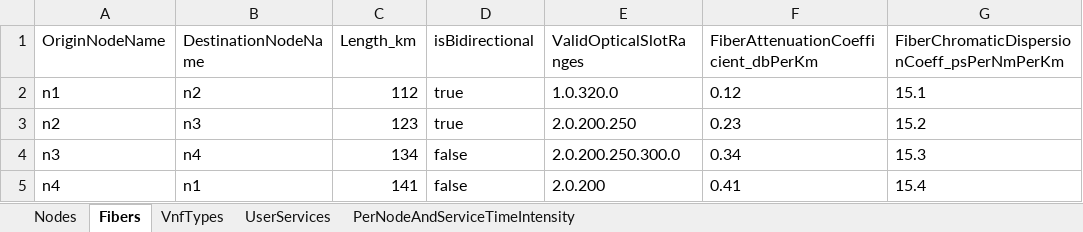
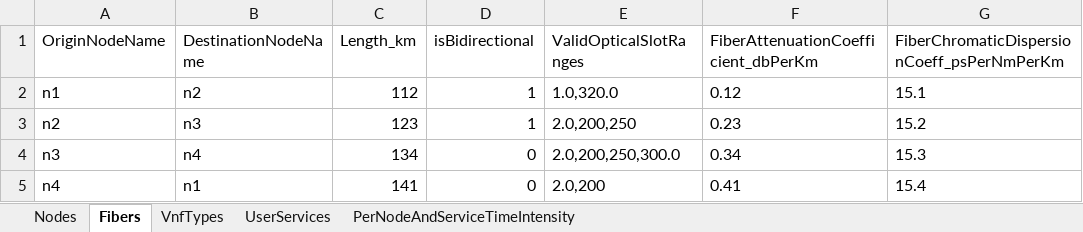
Before and after one commit to girtel/MetroHaulPlanner, an Excel workbook: MetroNetwork_v2.xlsx, sheet Fibers, drawn as a sheet; only a part is shown; values as stored, in another font and other column widths than the file's, no borders; the diff names each change by its address in the sheet, - before the commit and + after, or states it on an @@ line.

```diff
--- a/MetroNetwork_v2.xlsx (sheet Fibers)
+++ b/MetroNetwork_v2.xlsx (sheet Fibers)
-D2:D3 (isBidirectional): true
+D2:D3 (isBidirectional): 1
-E2 (ValidOpticalSlotRanges): 1.0.320.0
+E2 (ValidOpticalSlotRanges): 1.0,320.0
-E3 (ValidOpticalSlotRanges): 2.0.200.250
+E3 (ValidOpticalSlotRanges): 2.0,200,250
-D4:D5 (isBidirectional): false
+D4:D5 (isBidirectional): 0
-E4 (ValidOpticalSlotRanges): 2.0.200.250.300.0
+E4 (ValidOpticalSlotRanges): 2.0,200,250,300.0
-E5 (ValidOpticalSlotRanges): 2.0.200
+E5 (ValidOpticalSlotRanges): 2.0,200
```
Also changed, not shown: sheet VnfTypes, sheet Nodes, sheet UserServices, 4 other files.
